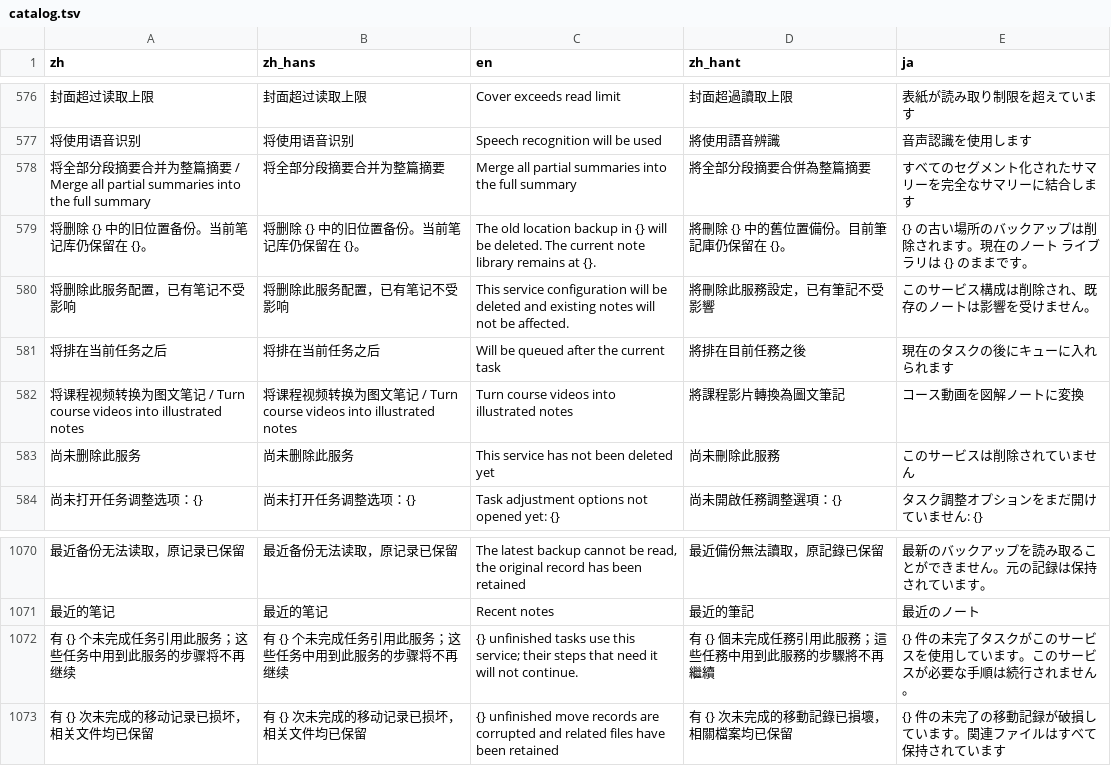
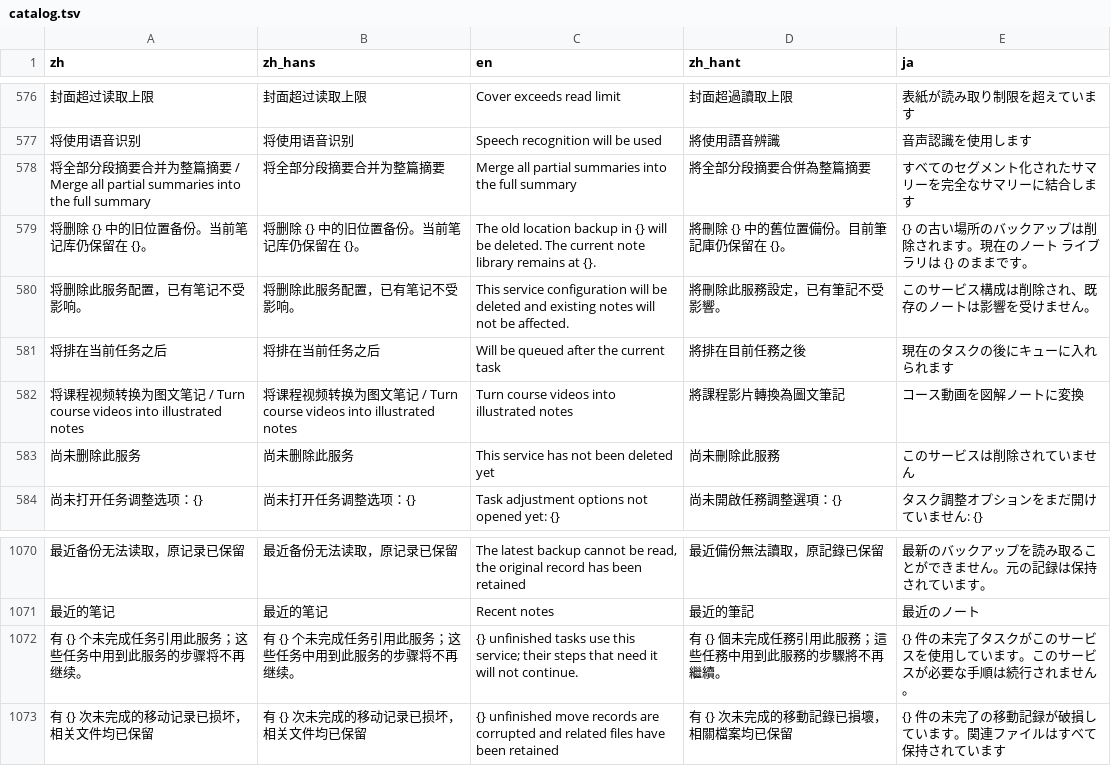
Before and after one commit to mizorewww/course2md, a TSV file: i18n/catalog.tsv, drawn as a sheet; only a part is shown, gaps mark what is left out; the diff names each change by its address in the sheet, - before the commit and + after, or states it on an @@ line.

```diff
--- a/i18n/catalog.tsv
+++ b/i18n/catalog.tsv
-A580 (zh): 将删除此服务配置，已有笔记不受影响
+A580 (zh): 将删除此服务配置，已有笔记不受影响。
-B580 (zh_hans): 将删除此服务配置，已有笔记不受影响
+B580 (zh_hans): 将删除此服务配置，已有笔记不受影响。
-D580 (zh_hant): 將刪除此服務設定，已有筆記不受影響
+D580 (zh_hant): 將刪除此服務設定，已有筆記不受影響。
-A1072 (zh): 有 {} 个未完成任务引用此服务；这些任务中用到此服务的步骤将不再继续
+A1072 (zh): 有 {} 个未完成任务引用此服务；这些任务中用到此服务的步骤将不再继续。
-B1072 (zh_hans): 有 {} 个未完成任务引用此服务；这些任务中用到此服务的步骤将不再继续
+B1072 (zh_hans): 有 {} 个未完成任务引用此服务；这些任务中用到此服务的步骤将不再继续。
-D1072 (zh_hant): 有 {} 個未完成任務引用此服務；這些任務中用到此服務的步驟將不再繼續
+D1072 (zh_hant): 有 {} 個未完成任務引用此服務；這些任務中用到此服務的步驟將不再繼續。
```
Also changed, not shown: 4 other files.
